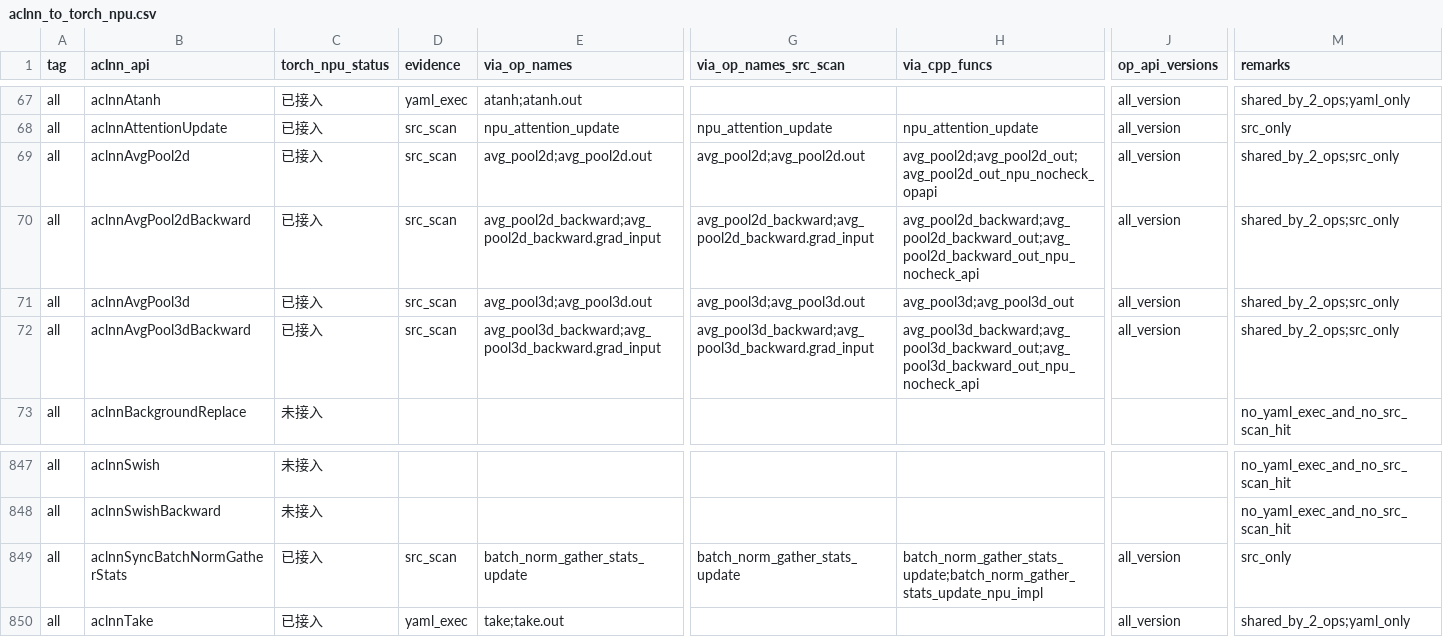
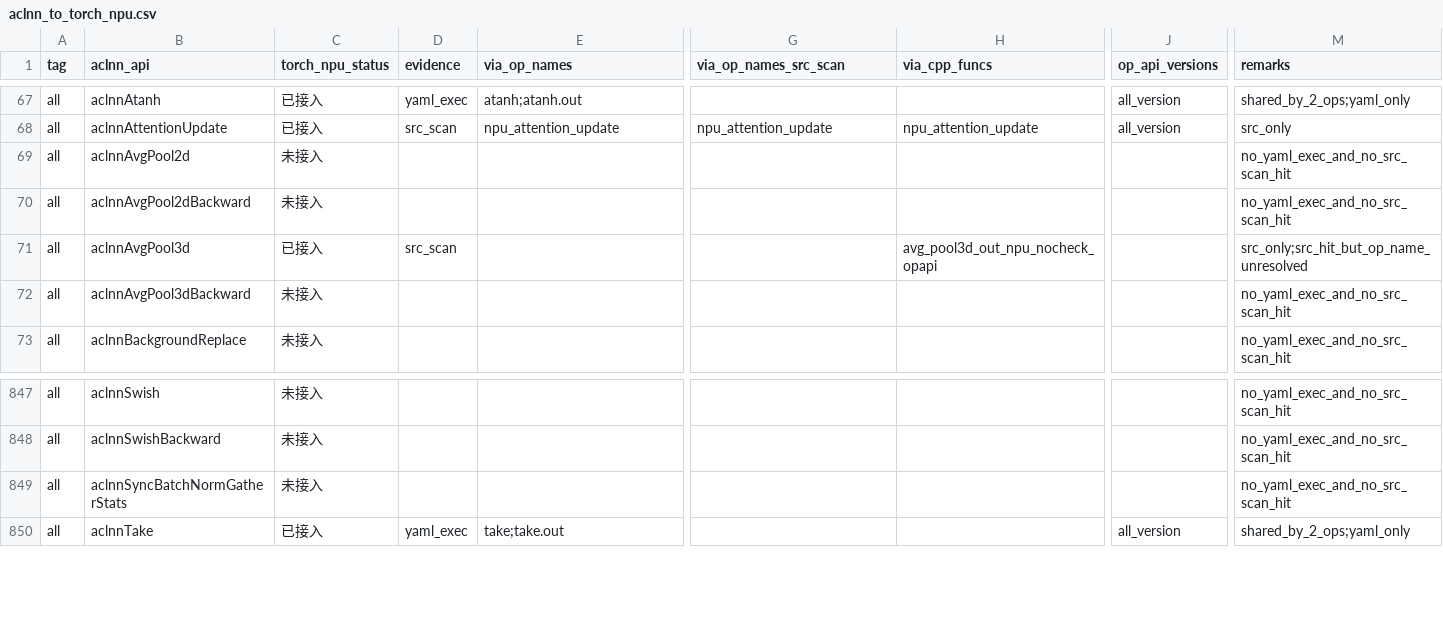
Before and after one commit to Fzilan/aclnn-dashboard, a CSV file: data/reports/aclnn_to_torch_npu.csv, drawn as a sheet; only a part is shown, gaps mark what is left out; the diff covers the shown part only; the diff names each change by its address in the sheet, - before the commit and + after, or states it on an @@ line.

```diff
--- a/data/reports/aclnn_to_torch_npu.csv
+++ b/data/reports/aclnn_to_torch_npu.csv
-C69:C70 (torch_npu_status): 已接入
+C69:C70 (torch_npu_status): 未接入
-D69:D70 (evidence): src_scan
+D69:D70 (evidence): (empty)
-E69 (via_op_names): avg_pool2d;avg_pool2d.out
+E69 (via_op_names): (empty)
-G69 (via_op_names_src_scan): avg_pool2d;avg_pool2d.out
+G69 (via_op_names_src_scan): (empty)
-H69 (via_cpp_funcs): avg_pool2d;avg_pool2d_out;avg_pool2d_out_npu_nocheck_opapi
+H69 (via_cpp_funcs): (empty)
-J69:J72 (op_api_versions): all_version
+J69:J72 (op_api_versions): (empty)
-M69:M70 (remarks): shared_by_2_ops;src_only
+M69:M70 (remarks): no_yaml_exec_and_no_src_scan_hit
-E70 (via_op_names): avg_pool2d_backward;avg_pool2d_backward.grad_input
+E70 (via_op_names): (empty)
-G70 (via_op_names_src_scan): avg_pool2d_backward;avg_pool2d_backward.grad_input
+G70 (via_op_names_src_scan): (empty)
-H70 (via_cpp_funcs): avg_pool2d_backward;avg_pool2d_backward_out;avg_pool2d_backward_out_npu_nocheck_api
+H70 (via_cpp_funcs): (empty)
-E71 (via_op_names): avg_pool3d;avg_pool3d.out
+E71 (via_op_names): (empty)
-G71 (via_op_names_src_scan): avg_pool3d;avg_pool3d.out
+G71 (via_op_names_src_scan): (empty)
-H71 (via_cpp_funcs): avg_pool3d;avg_pool3d_out
+H71 (via_cpp_funcs): avg_pool3d_out_npu_nocheck_opapi
-M71 (remarks): shared_by_2_ops;src_only
+M71 (remarks): src_only;src_hit_but_op_name_unresolved
-C72 (torch_npu_status): 已接入
+C72 (torch_npu_status): 未接入
-D72 (evidence): src_scan
+D72 (evidence): (empty)
-E72 (via_op_names): avg_pool3d_backward;avg_pool3d_backward.grad_input
+E72 (via_op_names): (empty)
-G72 (via_op_names_src_scan): avg_pool3d_backward;avg_pool3d_backward.grad_input
+G72 (via_op_names_src_scan): (empty)
-H72 (via_cpp_funcs): avg_pool3d_backward;avg_pool3d_backward_out;avg_pool3d_backward_out_npu_nocheck_api
+H72 (via_cpp_funcs): (empty)
-M72 (remarks): shared_by_2_ops;src_only
+M72 (remarks): no_yaml_exec_and_no_src_scan_hit
-C849 (torch_npu_status): 已接入
+C849 (torch_npu_status): 未接入
-D849 (evidence): src_scan
+D849 (evidence): (empty)
-E849 (via_op_names): batch_norm_gather_stats_update
+E849 (via_op_names): (empty)
-G849 (via_op_names_src_scan): batch_norm_gather_stats_update
+G849 (via_op_names_src_scan): (empty)
-H849 (via_cpp_funcs): batch_norm_gather_stats_update;batch_norm_gather_stats_update_npu_impl
+H849 (via_cpp_funcs): (empty)
-J849 (op_api_versions): all_version
+J849 (op_api_versions): (empty)
-M849 (remarks): src_only
+M849 (remarks): no_yaml_exec_and_no_src_scan_hit
```
Also changed, not shown: 77 edited cells elsewhere in this file, data/reports/aclnn_to_all.csv, 4 other files.
